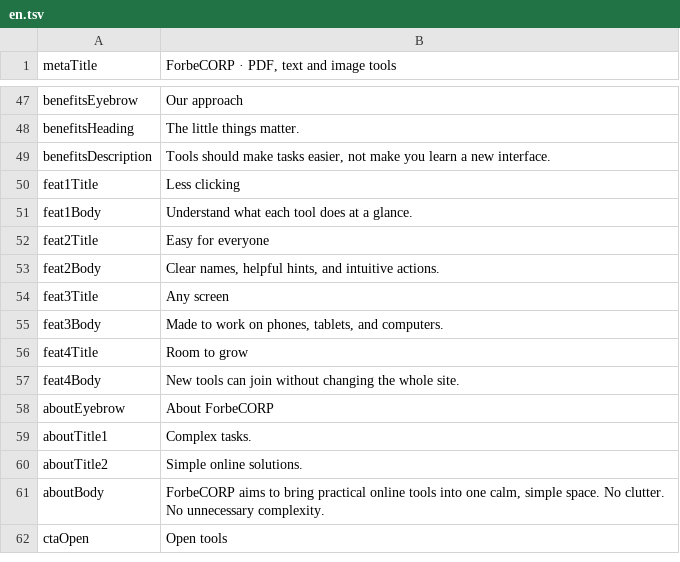
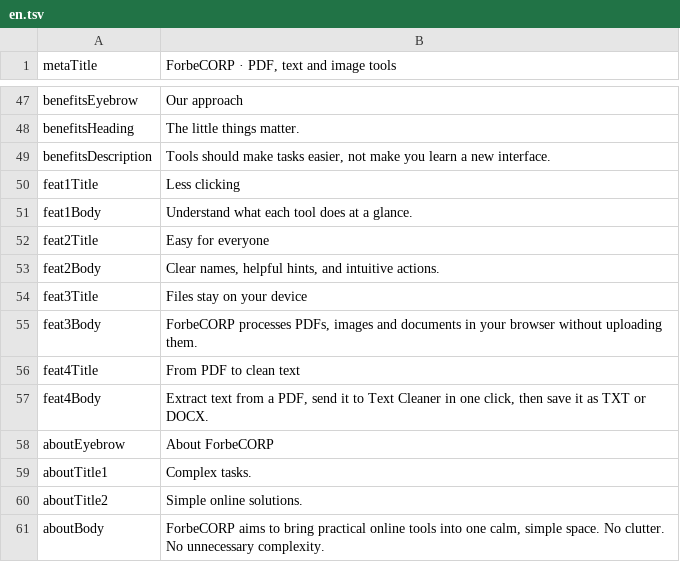
Before and after one commit to work-forbeloved/ForbeCORP, a TSV file: locales/en.tsv, drawn as a sheet; only a part is shown, gaps mark what is left out; the shorter side is filled out with more unchanged rows.

```diff
--- a/locales/en.tsv
+++ b/locales/en.tsv
@@ -53,6 +53,6 @@ feat2Title	Easy for everyone
 feat2Body	Clear names, helpful hints, and intuitive actions.
-feat3Title	Any screen
-feat3Body	Made to work on phones, tablets, and computers.
-feat4Title	Room to grow
-feat4Body	New tools can join without changing the whole site.
+feat3Title	Files stay on your device
+feat3Body	ForbeCORP processes PDFs, images and documents in your browser without uploading them.
+feat4Title	From PDF to clean text
+feat4Body	Extract text from a PDF, send it to Text Cleaner in one click, then save it as TXT or DOCX.
 aboutEyebrow	About ForbeCORP
```
Also changed, not shown: locales/ar.tsv, locales/bn.tsv, 12 other files.
